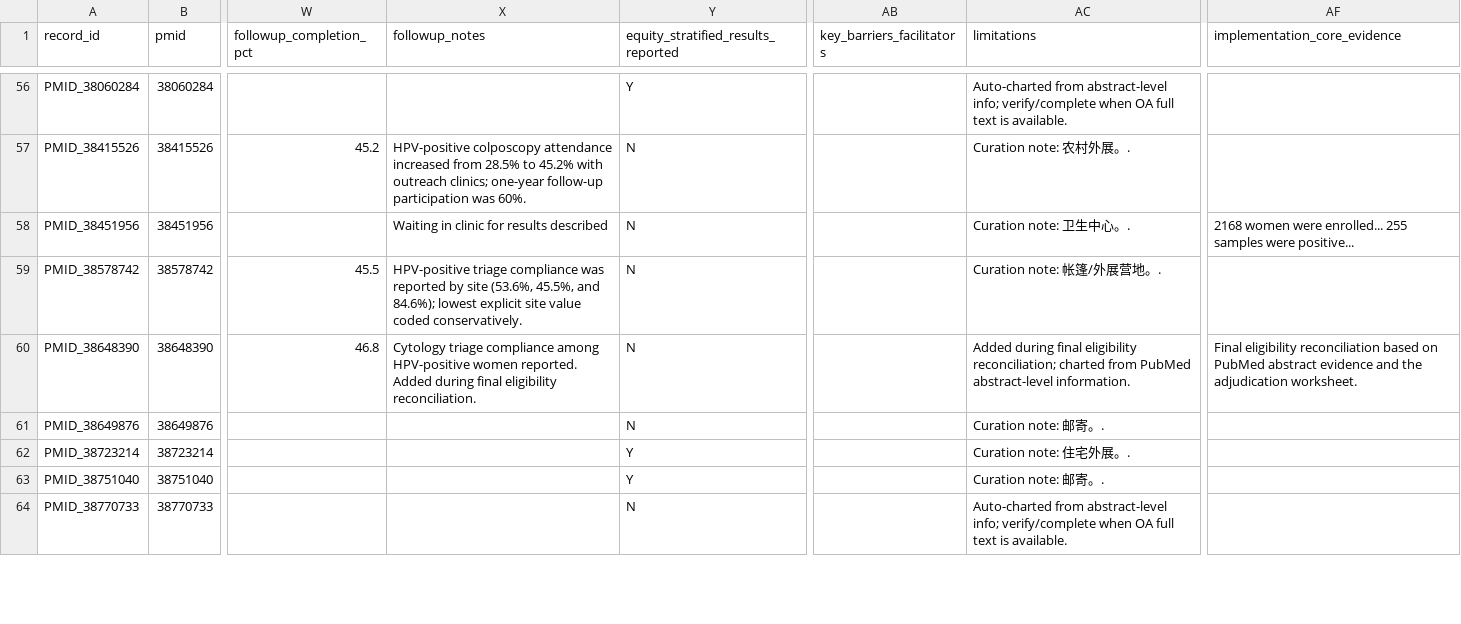
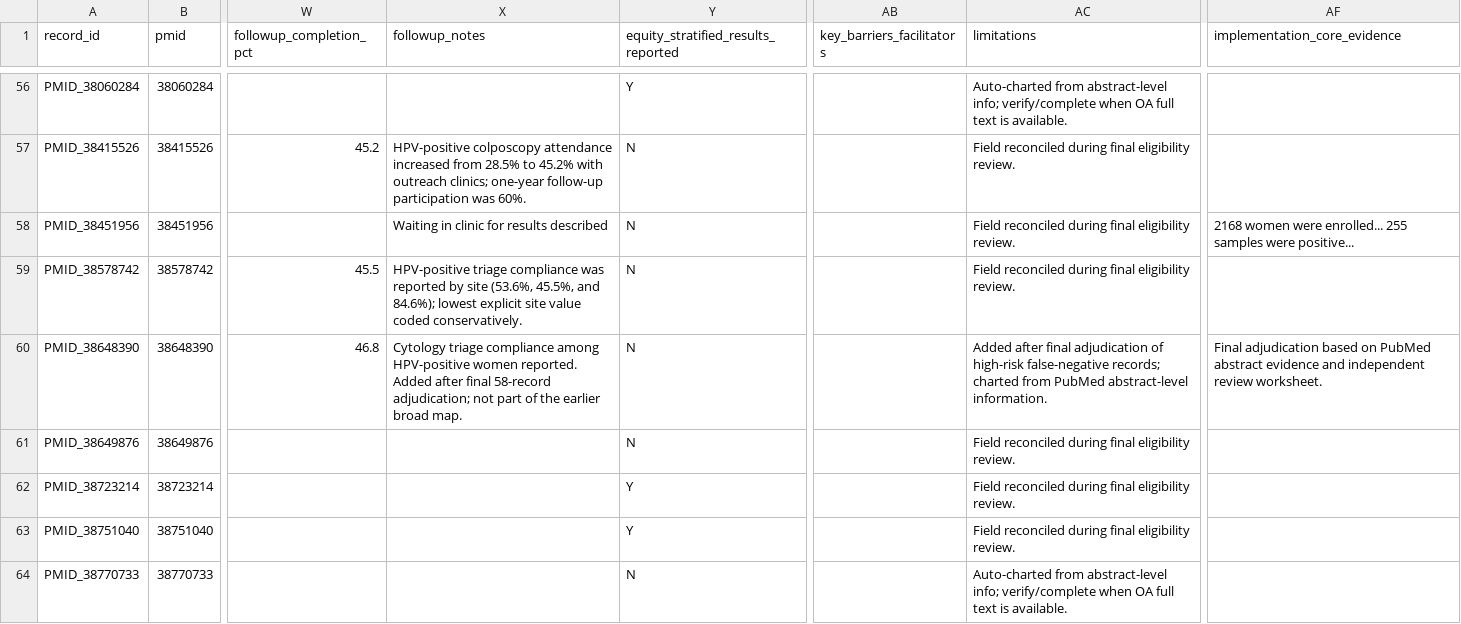
Before and after one commit to Zhenghongwei11/HPV-Vaginal-Self-Sampling-Implementation-Evidence-Map, a TSV file: supplement/Dataset_S1b_Implementation_core_study_index.tsv, drawn as a sheet; only a part is shown, gaps mark what is left out; the diff covers the shown part only; the diff names each change by its address in the sheet, - before the commit and + after, or states it on an @@ line.

```diff
--- a/supplement/Dataset_S1b_Implementation_core_study_index.tsv
+++ b/supplement/Dataset_S1b_Implementation_core_study_index.tsv
-AC57 (limitations): Curation note: 农村外展。.
+AC57 (limitations): Field reconciled during final eligibility review.
-AC58 (limitations): Curation note: 卫生中心。.
+AC58 (limitations): Field reconciled during final eligibility review.
-AC59 (limitations): Curation note: 帐篷/外展营地。.
+AC59 (limitations): Field reconciled during final eligibility review.
-X60 (followup_notes): …reported. Added during final eligibility reconciliation.
+X60 (followup_notes): …reported. Added after final 58-record adjudication; not part of the earlier broad map.
-AC60 (limitations): Added during final eligibility reconciliation; charted from…
+AC60 (limitations): Added after final adjudication of high-risk false-negative records; charted from…
-AF60 (implementation_core_evidence): Final eligibility reconciliation based on PubMed abstract evidence and the adjudication worksheet.
+AF60 (implementation_core_evidence): Final adjudication based on PubMed abstract evidence and independent review worksheet.
-AC61 (limitations): Curation note: 邮寄。.
+AC61 (limitations): Field reconciled during final eligibility review.
-AC62 (limitations): Curation note: 住宅外展。.
+AC62 (limitations): Field reconciled during final eligibility review.
-AC63 (limitations): Curation note: 邮寄。.
+AC63 (limitations): Field reconciled during final eligibility review.
```
Also changed, not shown: 112 edited cells elsewhere in this file, results/map/study_index.tsv, results/map/study_index_implementation_core.tsv, 20 other files.
